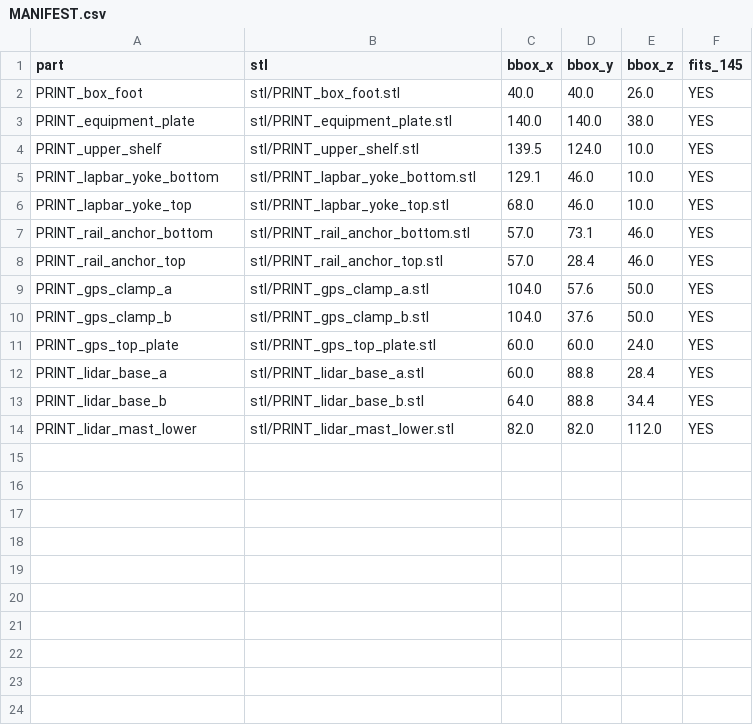
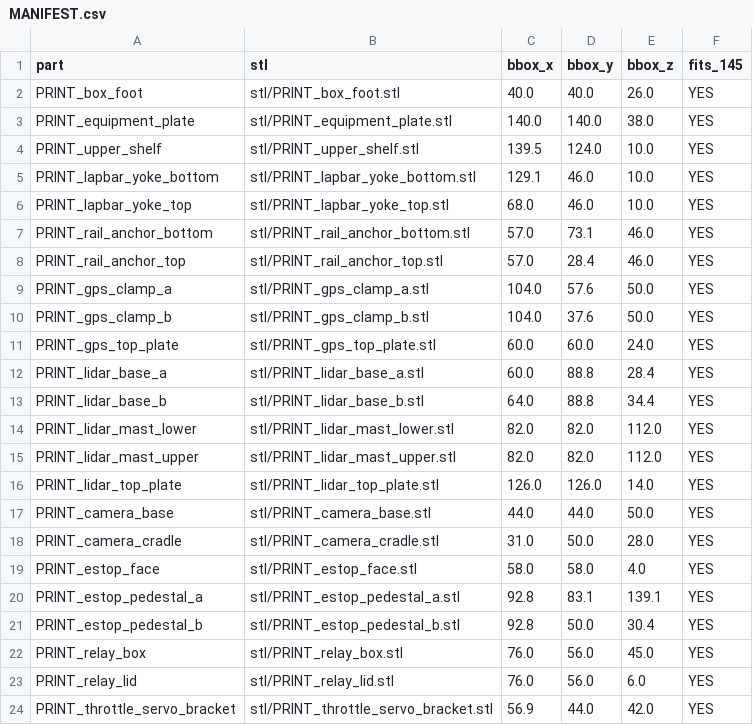
Before and after one commit to zohebzma2-cmyk/autonomous-mower, a CSV file: cad/stl/MANIFEST.csv, drawn as a sheet; the diff names each change by its address in the sheet, - before the commit and + after, or states it on an @@ line.

Commit message:
Fix bed-fit: equipment_plate 140mm + estop_pedestal 139mm; add render gallery; all 23 parts fit
Date: 2026-06-26

```diff
--- a/cad/stl/MANIFEST.csv
+++ b/cad/stl/MANIFEST.csv
+row 15: PRINT_lidar_mast_upper | stl/PRINT_lidar_mast_upper.stl | 82.0 | 82.0 | 112.0 | YES
+row 16: PRINT_lidar_top_plate | stl/PRINT_lidar_top_plate.stl | 126.0 | 126.0 | 14.0 | YES
+row 17: PRINT_camera_base | stl/PRINT_camera_base.stl | 44.0 | 44.0 | 50.0 | YES
+row 18: PRINT_camera_cradle | stl/PRINT_camera_cradle.stl | 31.0 | 50.0 | 28.0 | YES
+row 19: PRINT_estop_face | stl/PRINT_estop_face.stl | 58.0 | 58.0 | 4.0 | YES
+row 20: PRINT_estop_pedestal_a | stl/PRINT_estop_pedestal_a.stl | 92.8 | 83.1 | 139.1 | YES
+row 21: PRINT_estop_pedestal_b | stl/PRINT_estop_pedestal_b.stl | 92.8 | 50.0 | 30.4 | YES
+row 22: PRINT_relay_box | stl/PRINT_relay_box.stl | 76.0 | 56.0 | 45.0 | YES
+row 23: PRINT_relay_lid | stl/PRINT_relay_lid.stl | 76.0 | 56.0 | 6.0 | YES
+row 24: PRINT_throttle_servo_bracket | stl/PRINT_throttle_servo_bracket.stl | 56.9 | 44.0 | 42.0 | YES
```
Also changed, not shown: 14 other files.
